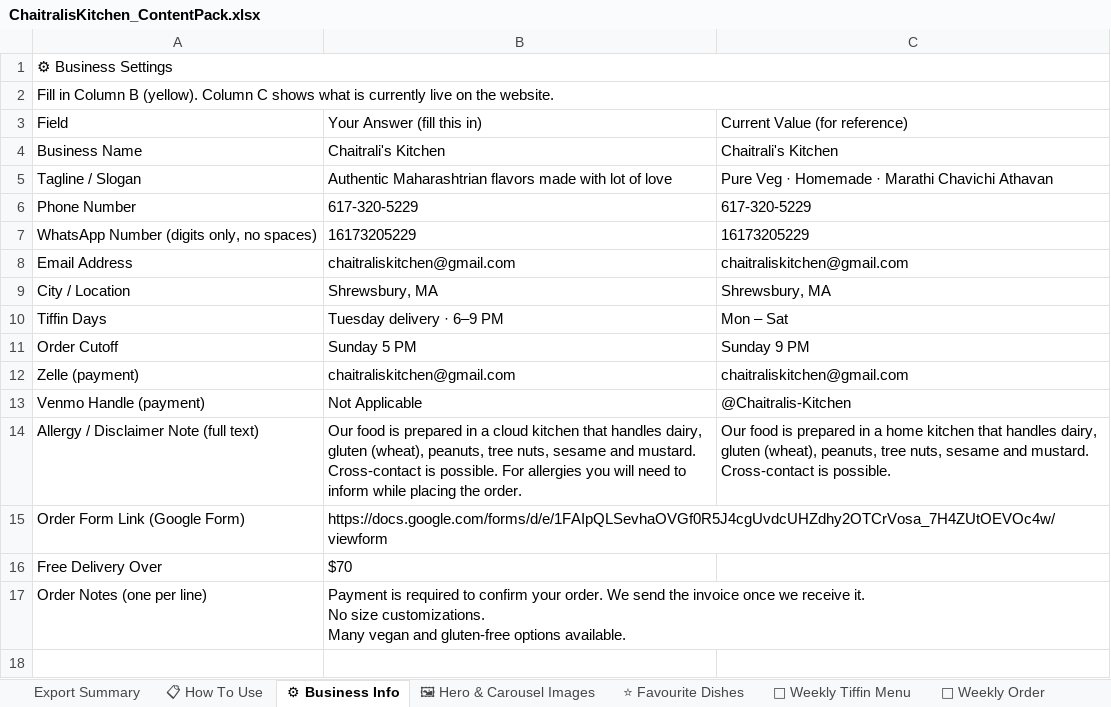
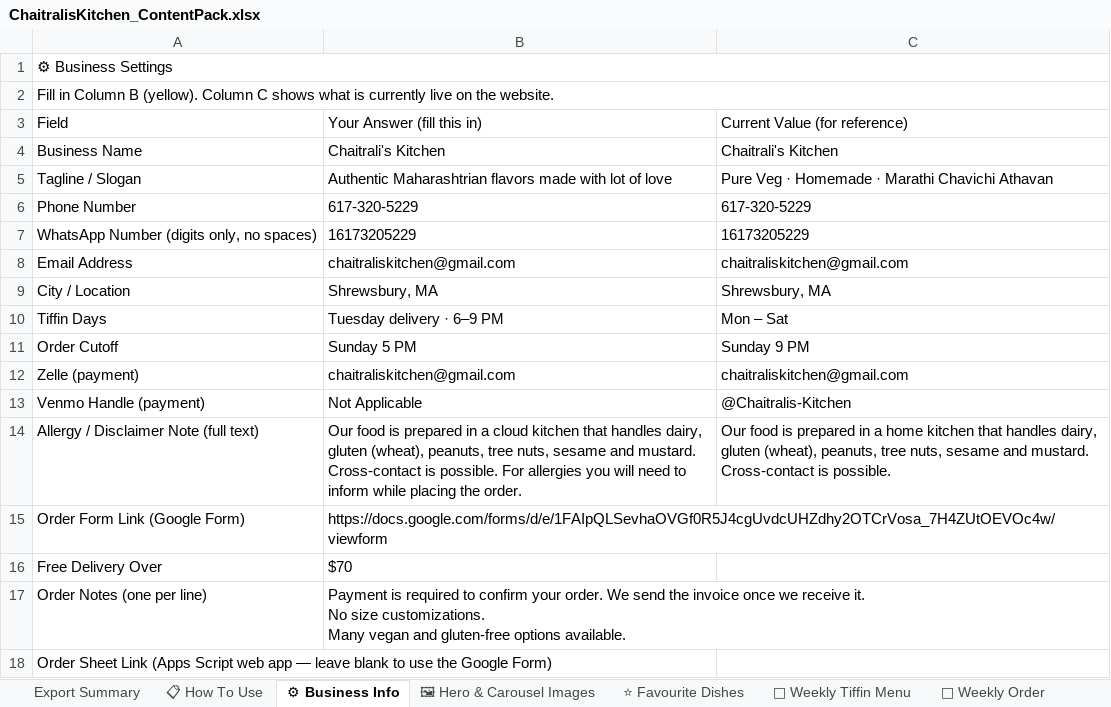
Before and after one commit to chaitraliskitchenweb-cmd/chaitralis-kitchen, an Excel workbook: data/ChaitralisKitchen_ContentPack.xlsx, sheet ⚙ Business Info, drawn as a sheet; values as stored, in another font and other column widths than the file's, no borders; the diff names each change by its address in the sheet, - before the commit and + after, or states it on an @@ line.

```diff
--- a/data/ChaitralisKitchen_ContentPack.xlsx (sheet ⚙ Business Info)
+++ b/data/ChaitralisKitchen_ContentPack.xlsx (sheet ⚙ Business Info)
+row 18: Order Sheet Link (Apps Script web app — leave blank to use the Google Form)
```
Also changed, not shown: 7 other files.
